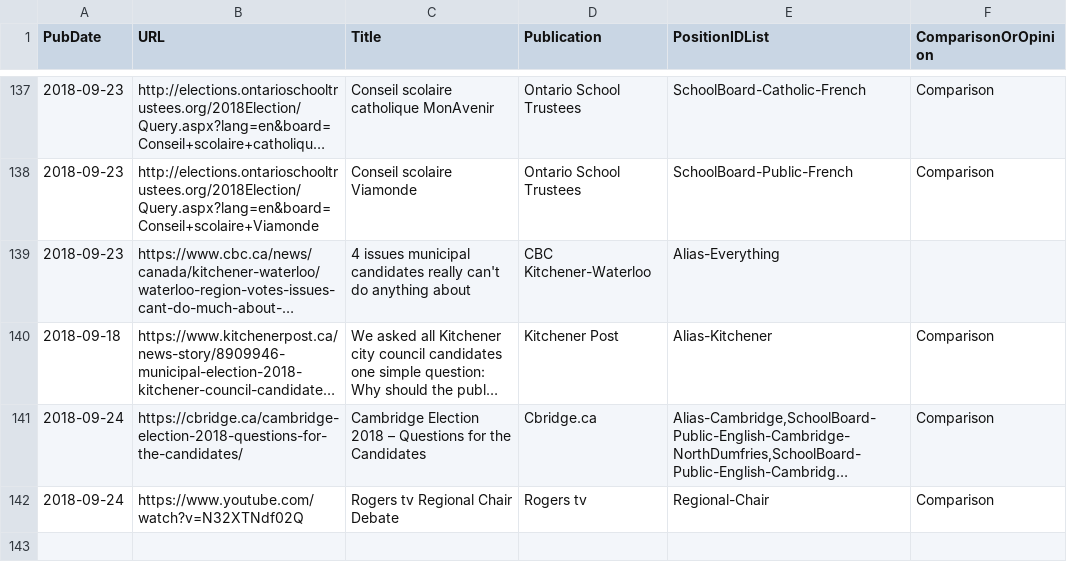
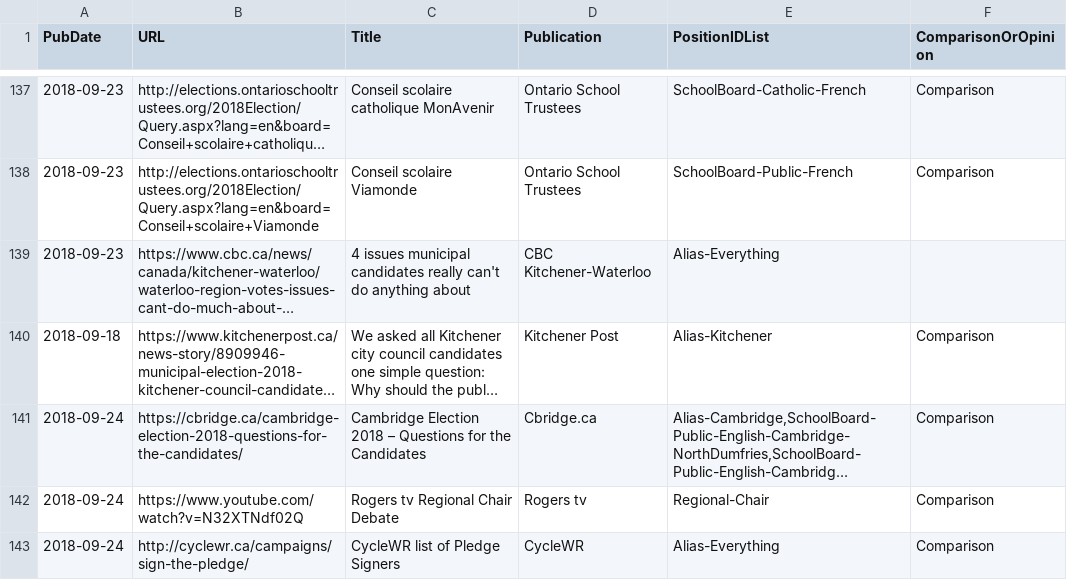
Before and after one commit to s-kennedy/wr-votes, a CSV file: _data/sync/media.csv, drawn as a sheet; only a part is shown, gaps mark what is left out; long unchanged cells end in …; the diff names each change by its address in the sheet, - before the commit and + after, or states it on an @@ line.

Commit message:
Add CycleWR pledge

```diff
--- a/_data/sync/media.csv
+++ b/_data/sync/media.csv
+row 143: 2018-09-24 | http://cyclewr.ca/campaigns/sign-the-pledge/ | CycleWR list of Pledge Signers | CycleWR | Alias-Everything | Comparison
```
